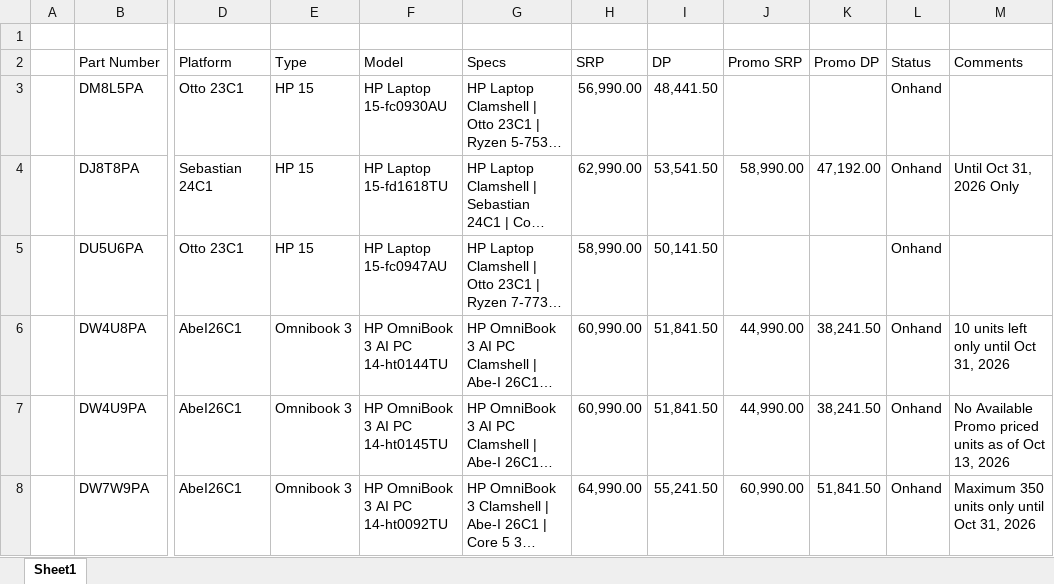
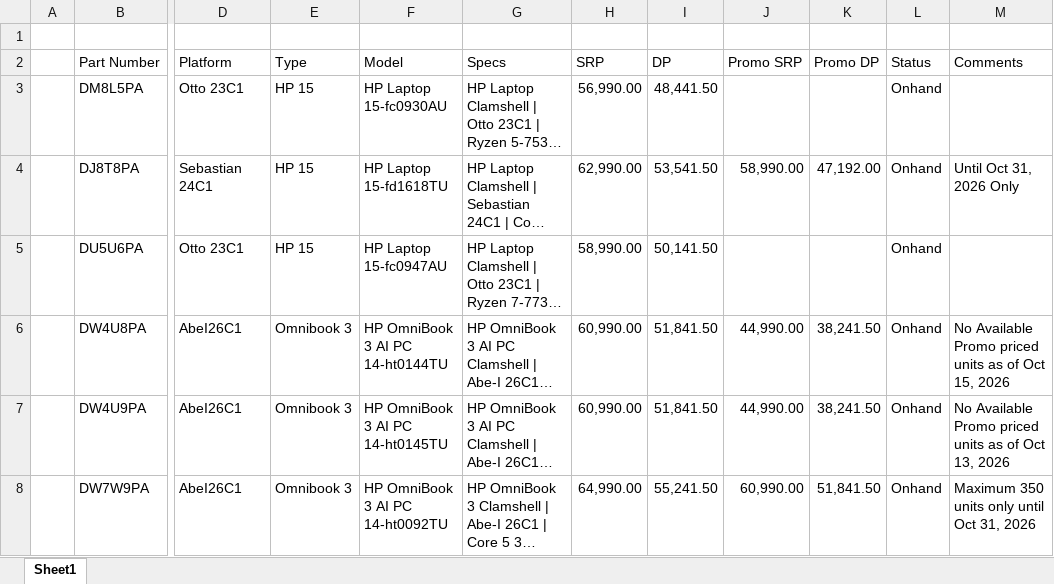
Before and after one commit to BU3-HPGroup/HP-NB-Pricelist, an Excel workbook: source/Current Pricelist - HPNB.xlsx, sheet Sheet1, drawn as a sheet; only a part is shown, gaps mark what is left out; long unchanged cells end in …; values as stored, in another font and other column widths than the file's, no borders; the diff names each change by its address in the sheet, - before the commit and + after, or states it on an @@ line.

```diff
--- a/source/Current Pricelist - HPNB.xlsx (sheet Sheet1)
+++ b/source/Current Pricelist - HPNB.xlsx (sheet Sheet1)
-M6 (Comments): 10 units left only until Oct 31, 2026
+M6 (Comments): No Available Promo priced units as of Oct 15, 2026
```
Also changed, not shown: 3 other files.
